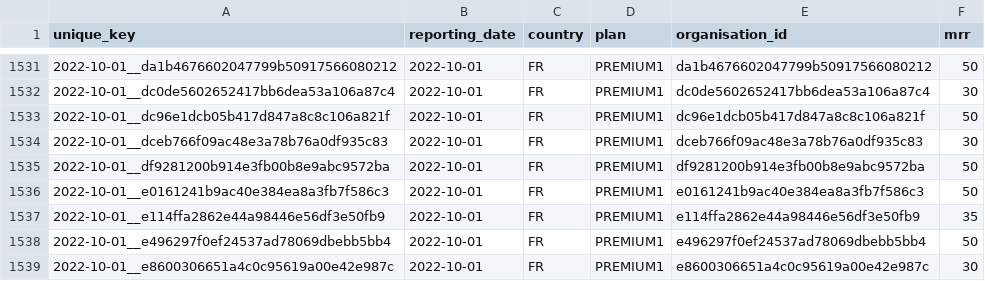
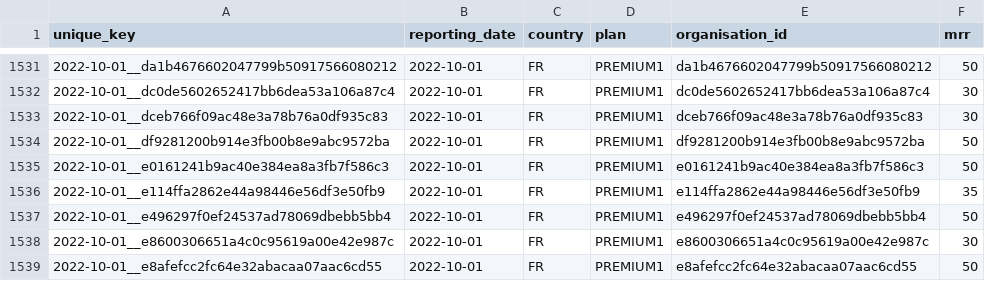
Before and after one commit to data-drift/fake-dataset, a CSV file: mart/organisation-mrr.csv, drawn as a sheet; only a part is shown, gaps mark what is left out; the shorter side is filled out with more unchanged rows.

Commit message:
data: new data drift

```diff
--- a/mart/organisation-mrr.csv
+++ b/mart/organisation-mrr.csv
@@ -1532,3 +1532,2 @@ unique_key,reporting_date,country,plan,organisation_id,mrr
 2022-10-01__dc0de5602652417bb6dea53a106a87c4,2022-10-01,FR,PREMIUM1,dc0de5602652417bb6dea53a106a87c4,30
-2022-10-01__dc96e1dcb05b417d847a8c8c106a821f,2022-10-01,FR,PREMIUM1,dc96e1dcb05b417d847a8c8c106a821f,50
 2022-10-01__dceb766f09ac48e3a78b76a0df935c83,2022-10-01,FR,PREMIUM1,dceb766f09ac48e3a78b76a0df935c83,30
```
